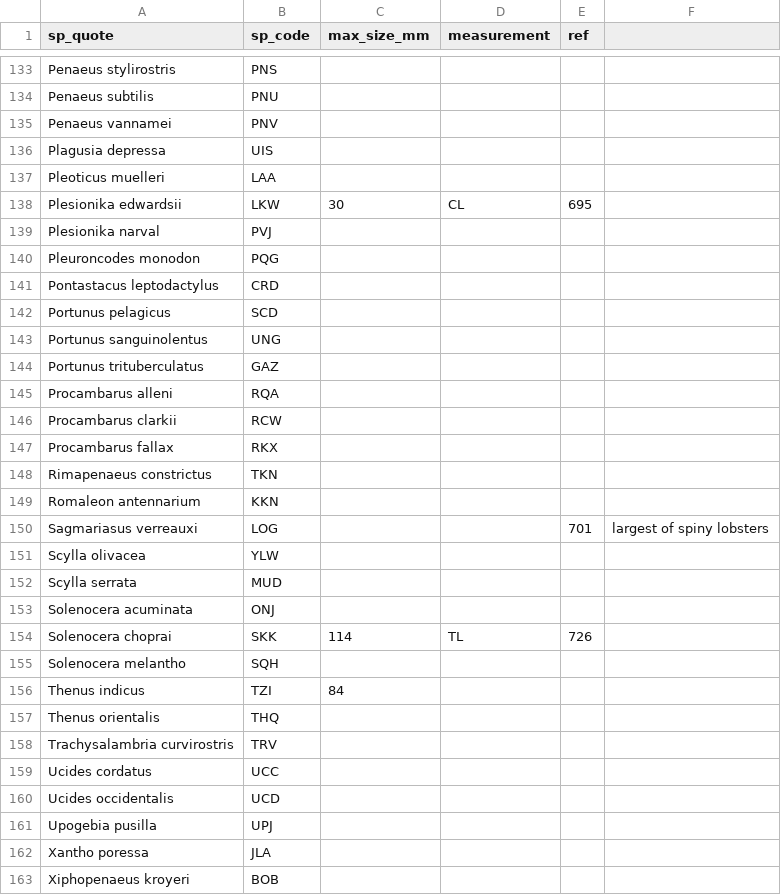
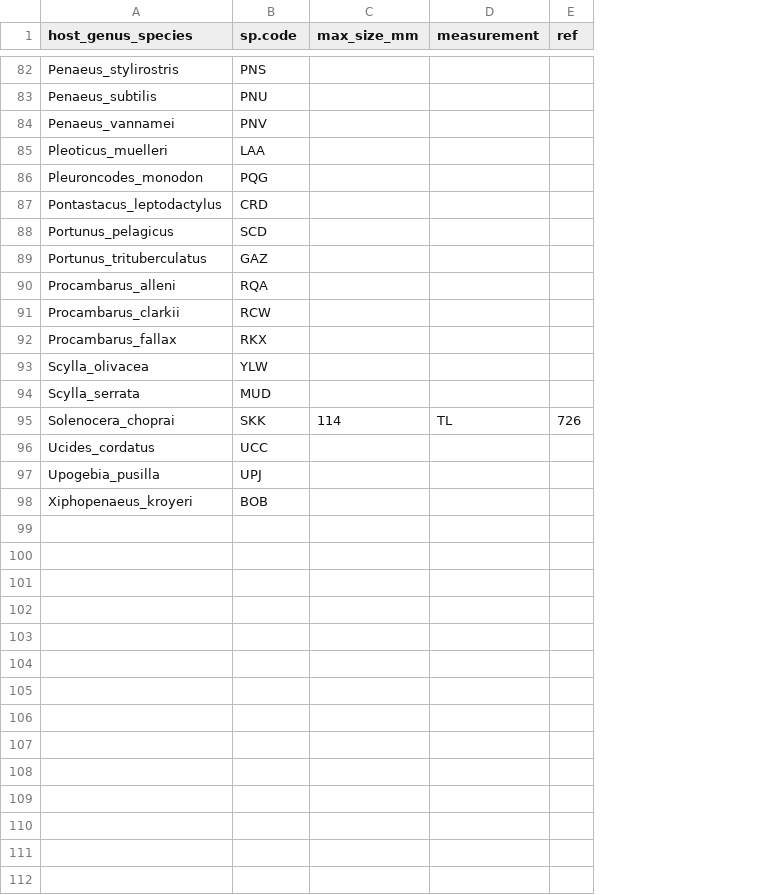
Before and after one commit to duermite/PSR, a CSV file: raw_data/host_size.csv, drawn as a sheet; only a part is shown, gaps mark what is left out; removed rows and columns are numbered as before the commit, all else as after; the diff covers the shown part only; the diff names each change by its address in the sheet, - before the commit and + after, or states it on an @@ line.

Commit message:
Changed name of orig host_size to _old because it included many hosts that I don't want to look up

```diff
--- a/raw_data/host_size.csv
+++ b/raw_data/host_size.csv
-column A (sp_quote), rows 133-135: Penaeus stylirostris | Penaeus subtilis | Penaeus vannamei; row 137: Pleoticus muelleri; rows 140-142: Pleuroncodes monodon | Pontastacus leptodactylus | Portunus pelagicus; rows 144-147: Portunus trituberculatus | Procambarus alleni | Procambarus clarkii | Procambarus fallax; rows 151-152: Scylla olivacea | Scylla serrata; row 154: Solenocera choprai; row 159: Ucides cordatus; row 161: Upogebia pusilla; row 163: Xiphopenaeus kroyeri
+column A (host_genus_species), rows 82-98: Penaeus_stylirostris | Penaeus_subtilis | Penaeus_vannamei | Pleoticus_muelleri | Pleuroncodes_monodon | Pontastacus_leptodactylus | Portunus_pelagicus | Portunus_trituberculatus | Procambarus_alleni | Procambarus_clarkii | Procambarus_fallax | Scylla_olivacea | Scylla_serrata | Solenocera_choprai | Ucides_cordatus | Upogebia_pusilla | Xiphopenaeus_kroyeri
-column F, empty
-B1: sp_code
+B1: sp.code
-row 136: Plagusia depressa | UIS
-row 138: Plesionika edwardsii | LKW | 30 | CL | 695
-row 139: Plesionika narval | PVJ
-row 143: Portunus sanguinolentus | UNG
-row 148: Rimapenaeus constrictus | TKN
-row 149: Romaleon antennarium | KKN
-row 150: Sagmariasus verreauxi | LOG |  |  | 701 | largest of spiny lobsters
-row 153: Solenocera acuminata | ONJ
-row 155: Solenocera melantho | SQH
-row 156: Thenus indicus | TZI | 84
-row 157: Thenus orientalis | THQ
-row 158: Trachysalambria curvirostris | TRV
-row 160: Ucides occidentalis | UCD
-row 162: Xantho poressa | JLA
```
Also changed, not shown: 51 removed rows and 3 edited cells elsewhere in this file, 1 other file.
